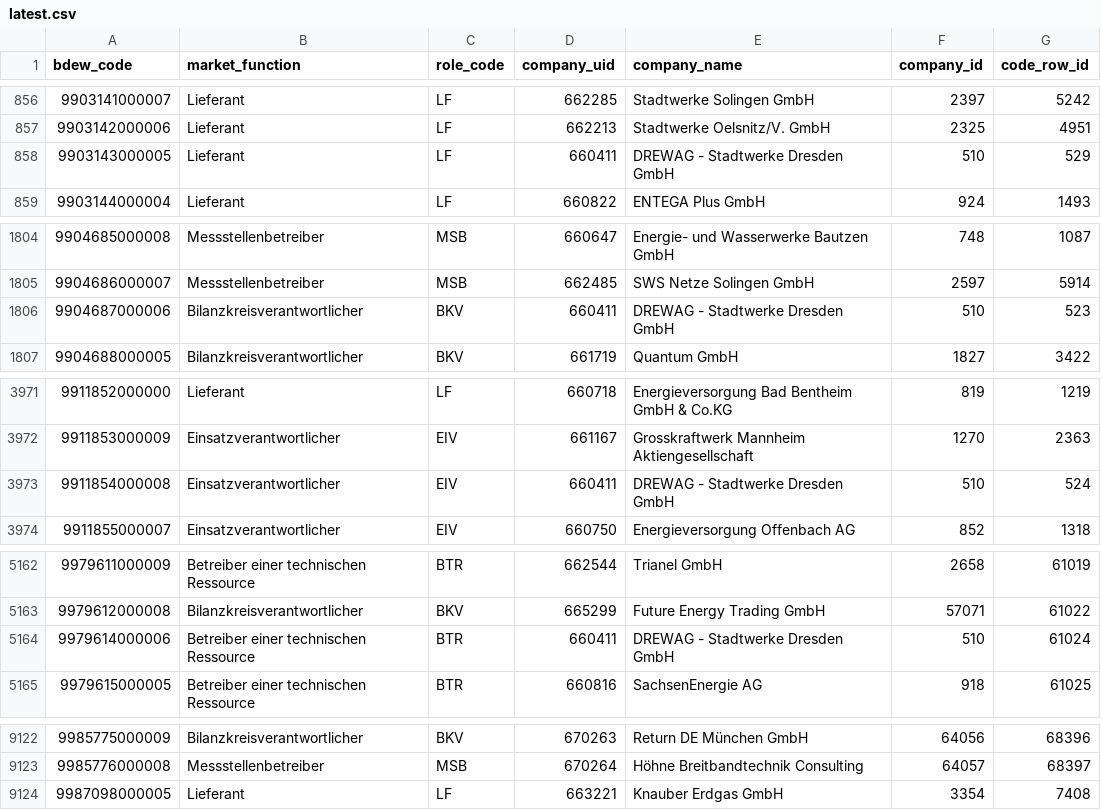
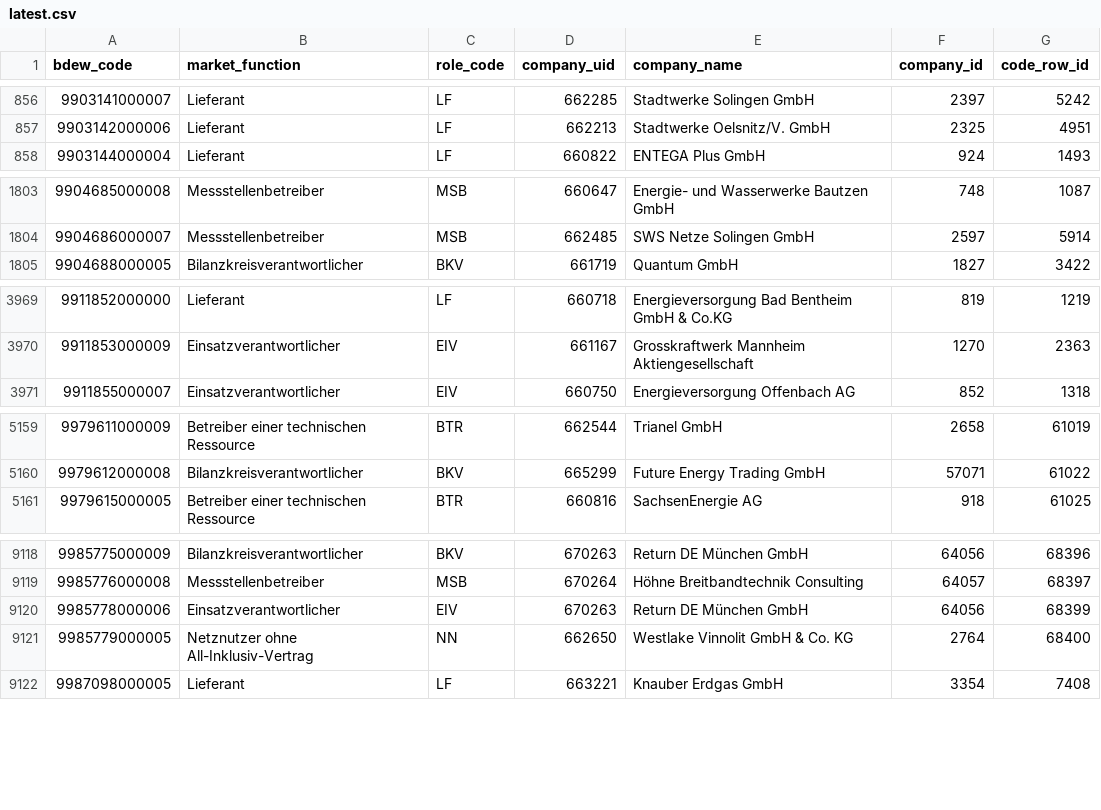
Before and after one commit to adriansprk/mpid-radar, a CSV file: data/latest.csv, drawn as a sheet; only a part is shown, gaps mark what is left out; removed rows and columns are numbered as before the commit, all else as after; the diff covers the shown part only; the diff names each change by its address in the sheet, - before the commit and + after, or states it on an @@ line.

```diff
--- a/data/latest.csv
+++ b/data/latest.csv
-row 858: 9903143000005 | Lieferant | LF | 660411 | DREWAG - Stadtwerke Dresden GmbH | 510 | 529
-row 1806: 9904687000006 | Bilanzkreisverantwortlicher | BKV | 660411 | DREWAG - Stadtwerke Dresden GmbH | 510 | 523
-row 3973: 9911854000008 | Einsatzverantwortlicher | EIV | 660411 | DREWAG - Stadtwerke Dresden GmbH | 510 | 524
-row 5164: 9979614000006 | Betreiber einer technischen Ressource | BTR | 660411 | DREWAG - Stadtwerke Dresden GmbH | 510 | 61024
+row 9120: 9985778000006 | Einsatzverantwortlicher | EIV | 670263 | Return DE München GmbH | 64056 | 68399
+row 9121: 9985779000005 | Netznutzer ohne All-Inklusiv-Vertrag | NN | 662650 | Westlake Vinnolit GmbH & Co. KG | 2764 | 68400
```
Also changed, not shown: 1 edited cell elsewhere in this file, 4 other files.
